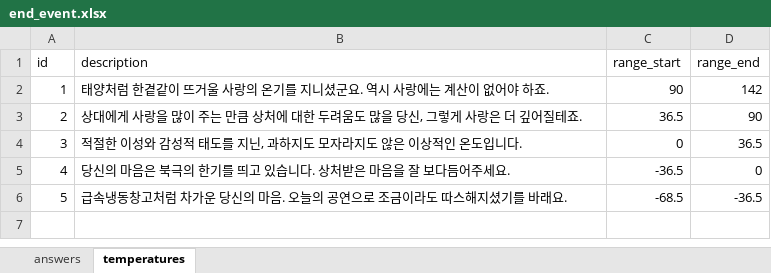
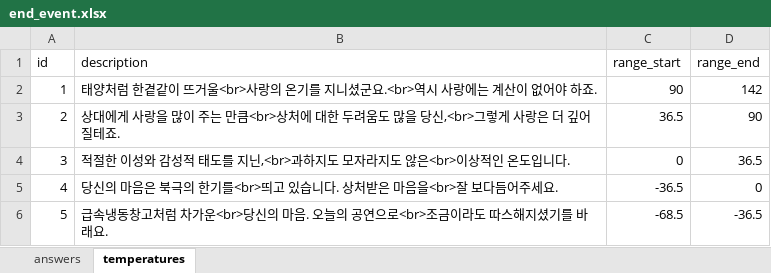
Before and after one commit to hyeinkkkk/love-pastel-py, an Excel workbook: app/import/end_event.xlsx, sheet temperatures, drawn as a sheet; values as stored, in another font and other column widths than the file's, no borders; charts and pictures not drawn; the diff names each change by its address in the sheet, - before the commit and + after, or states it on an @@ line.

```diff
--- a/app/import/end_event.xlsx (sheet temperatures)
+++ b/app/import/end_event.xlsx (sheet temperatures)
-B2 (description): …뜨거울 사랑의 온기를 지니셨군요. 역시 사…
+B2 (description): …뜨거울<br>사랑의 온기를 지니셨군요.<br>역시 사…
-B3 (description): …는 만큼 상처에 대한 두려움도 많을 당신, 그렇게…
+B3 (description): …는 만큼<br>상처에 대한 두려움도 많을 당신,<br>그렇게…
-B4 (description): …를 지닌, 과하지도 모자라지도 않은 이상적인…
+B4 (description): …를 지닌,<br>과하지도 모자라지도 않은<br>이상적인…
-B5 (description): …한기를 띄고 있습니다. 상처받은 마음을 잘 보다…
+B5 (description): …한기를<br>띄고 있습니다. 상처받은 마음을<br>잘 보다…
-B6 (description): …차가운 당신의 마음. 오늘의 공연으로 조금이라…
+B6 (description): …차가운<br>당신의 마음. 오늘의 공연으로<br>조금이라…
```
Also changed, not shown: sheet answers, charts or pictures, app/import/intro_event.xlsx, 17 other files.
